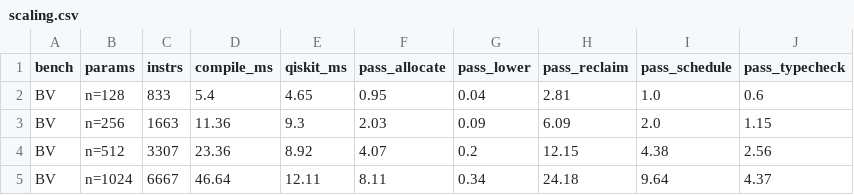
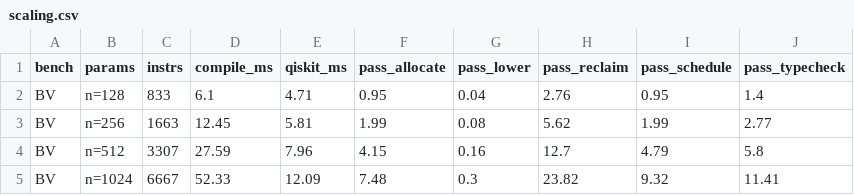
Before and after one commit to rajveer-lab/autonomous-file-decay, a CSV file: quantum-gc-case-study/results/scaling.csv, drawn as a sheet; only a part is shown; the diff covers the shown part only.

```diff
--- a/quantum-gc-case-study/results/scaling.csv
+++ b/quantum-gc-case-study/results/scaling.csv
@@ -1,5 +1,5 @@
 bench,params,instrs,compile_ms,qiskit_ms,pass_allocate,pass_lower,pass_reclaim,pass_schedule,pass_typecheck
-BV,n=128,833,5.4,4.65,0.95,0.04,2.81,1.0,0.6
-BV,n=256,1663,11.36,9.3,2.03,0.09,6.09,2.0,1.15
-BV,n=512,3307,23.36,8.92,4.07,0.2,12.15,4.38,2.56
-BV,n=1024,6667,46.64,12.11,8.11,0.34,24.18,9.64,4.37
+BV,n=128,833,6.1,4.71,0.95,0.04,2.76,0.95,1.4
+BV,n=256,1663,12.45,5.81,1.99,0.08,5.62,1.99,2.77
+BV,n=512,3307,27.59,7.96,4.15,0.16,12.7,4.79,5.8
+BV,n=1024,6667,52.33,12.09,7.48,0.3,23.82,9.32,11.41
```
Also changed, not shown: 114 edited cells elsewhere in this file, quantum-gc-case-study/results/ablation.csv, quantum-gc-case-study/results/main.csv, 31 other files.
